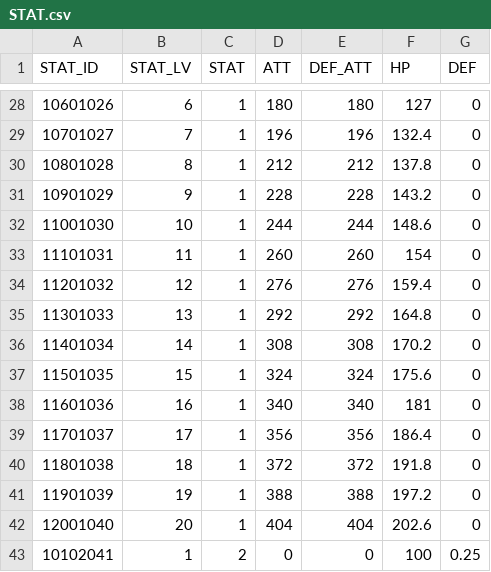
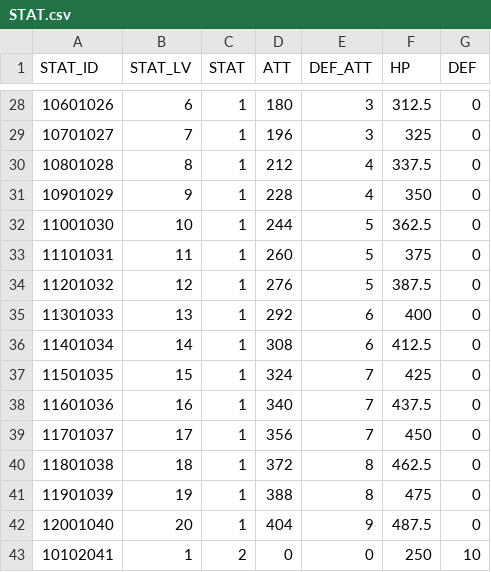
Before and after one commit to leemjmorris/Unity-Garden_Hero, a CSV file: Unity-Garden_Hero/Assets/Resources/CSV/STAT.csv, drawn as a sheet; only a part is shown, gaps mark what is left out; the diff covers the shown part only.

```diff
--- a/Unity-Garden_Hero/Assets/Resources/CSV/STAT.csv
+++ b/Unity-Garden_Hero/Assets/Resources/CSV/STAT.csv
@@ -28,16 +28,16 @@
-"10601026","6","1","180","180","127","0"
-"10701027","7","1","196","196","132.4","0"
-"10801028","8","1","212","212","137.8","0"
-"10901029","9","1","228","228","143.2","0"
-"11001030","10","1","244","244","148.6","0"
-"11101031","11","1","260","260","154","0"
-"11201032","12","1","276","276","159.4","0"
-"11301033","13","1","292","292","164.8","0"
-"11401034","14","1","308","308","170.2","0"
-"11501035","15","1","324","324","175.6","0"
-"11601036","16","1","340","340","181","0"
-"11701037","17","1","356","356","186.4","0"
-"11801038","18","1","372","372","191.8","0"
-"11901039","19","1","388","388","197.2","0"
-"12001040","20","1","404","404","202.6","0"
-"10102041","1","2","0","0","100","0.25"
+"10601026","6","1","180","3","312.5","0"
+"10701027","7","1","196","3","325","0"
+"10801028","8","1","212","4","337.5","0"
+"10901029","9","1","228","4","350","0"
+"11001030","10","1","244","5","362.5","0"
+"11101031","11","1","260","5","375","0"
+"11201032","12","1","276","5","387.5","0"
+"11301033","13","1","292","6","400","0"
+"11401034","14","1","308","6","412.5","0"
+"11501035","15","1","324","7","425","0"
+"11601036","16","1","340","7","437.5","0"
+"11701037","17","1","356","7","450","0"
+"11801038","18","1","372","8","462.5","0"
+"11901039","19","1","388","8","475","0"
+"12001040","20","1","404","9","487.5","0"
+"10102041","1","2","0","0","250","10"
```
Also changed, not shown: 69 edited cells elsewhere in this file, Unity-Garden_Hero/Assets/Resources/CSV/BOSS.csv, Unity-Garden_Hero/Assets/Resources/CSV/CONS.csv, 11 other files.
